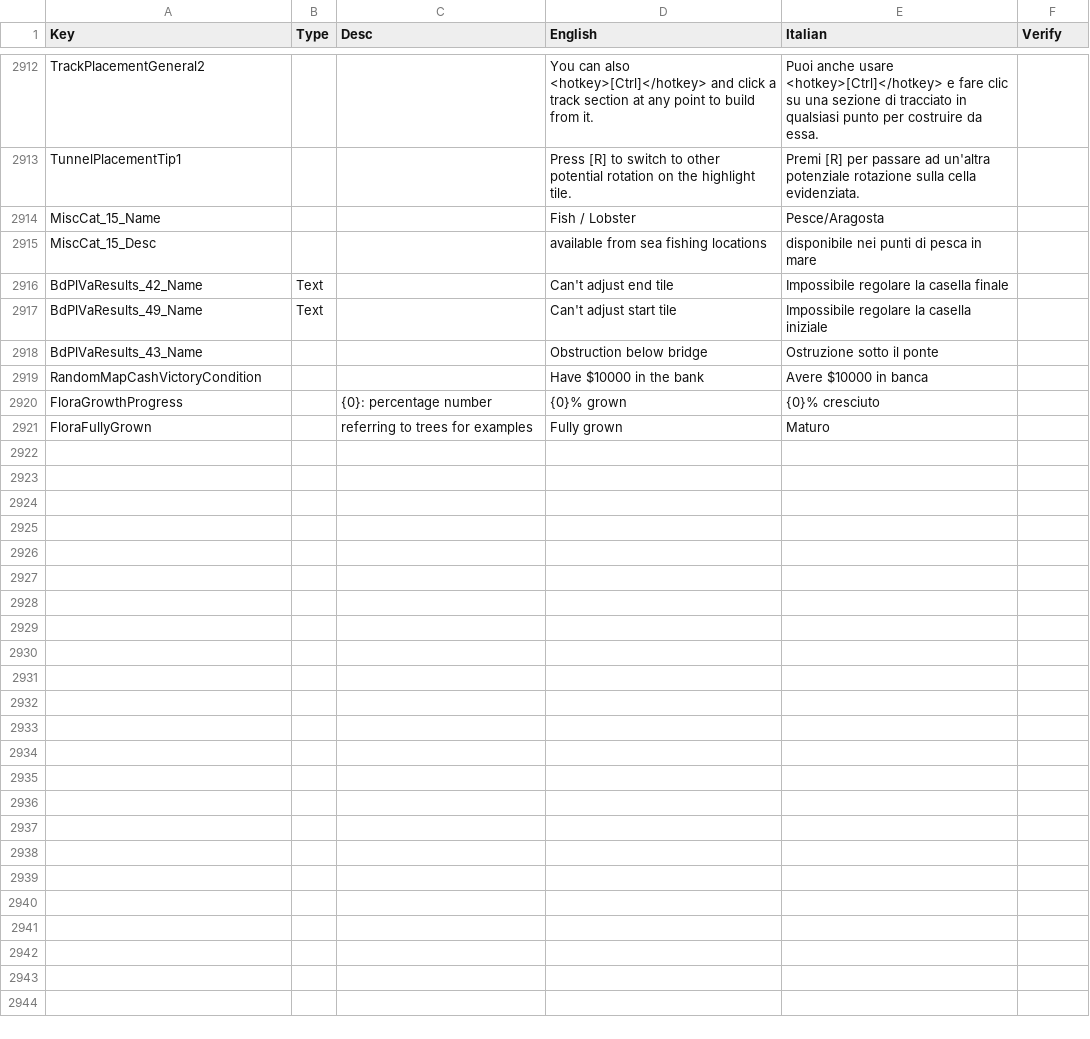
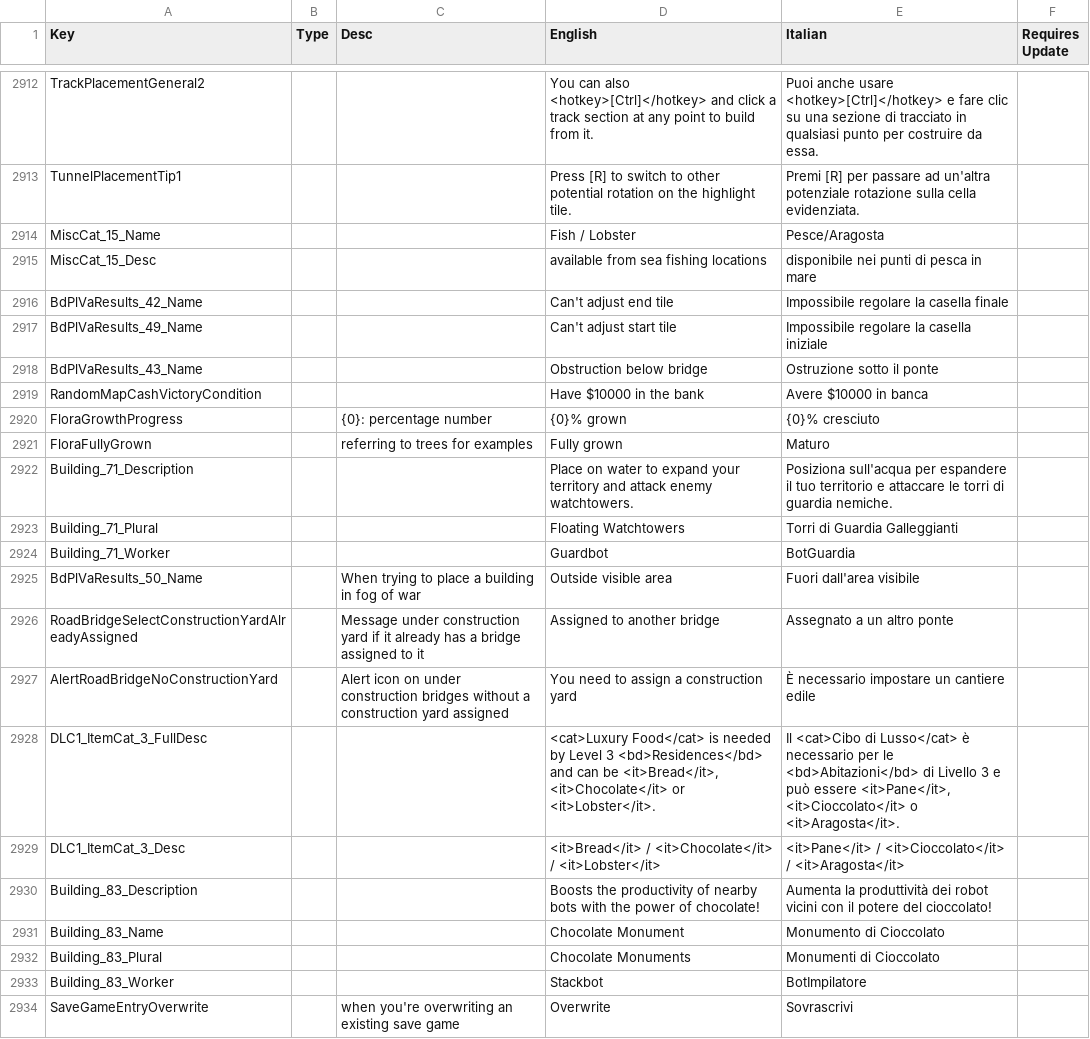
Before and after one commit to ScrappyCocco/TheColonistsItalian, a CSV file: The_Colonists_Translation_Data_Italian.csv, drawn as a sheet; only a part is shown, gaps mark what is left out; the diff covers the shown part only.

Commit message:
Update traduzione
Fix Abitazioni

```diff
--- a/The_Colonists_Translation_Data_Italian.csv
+++ b/The_Colonists_Translation_Data_Italian.csv
@@ -1 +1 @@
-Key,Type,Desc,English,Italian,Verify
+Key,Type,Desc,English,Italian,Requires Update
@@ -3844,4 +3844,4 @@ MiscCat_15_Name,,,Fish / Lobster,Pesce/Aragosta,
 MiscCat_15_Desc,,,available from sea fishing locations,disponibile nei punti di pesca in mare,
-BdPlVaResults_42_Name,Text,,Can't adjust end tile,Impossibile regolare la casella finale,
-BdPlVaResults_49_Name,Text,,Can't adjust start tile,Impossibile regolare la casella iniziale,
+BdPlVaResults_42_Name,,,Can't adjust end tile,Impossibile regolare la casella finale,
+BdPlVaResults_49_Name,,,Can't adjust start tile,Impossibile regolare la casella iniziale,
 BdPlVaResults_43_Name,,,Obstruction below bridge,Ostruzione sotto il ponte,
@@ -3850 +3850,14 @@ FloraGrowthProgress,,{0}: percentage number,{0}% grown,{0}% cresciuto,
 FloraFullyGrown,,referring to trees for examples,Fully grown,Maturo,
+Building_71_Description,,,Place on water to expand your territory and attack enemy watchtowers.,Posiziona sull'acqua per espandere il tuo territorio e attaccare le torri di guardia nemiche.,
+Building_71_Plural,,,Floating Watchtowers,Torri di Guardia Galleggianti,
+Building_71_Worker,,,Guardbot,BotGuardia,
+BdPlVaResults_50_Name,,When trying to place a building in fog of war,Outside visible area,Fuori dall'area visibile,
+RoadBridgeSelectConstructionYardAlreadyAssigned,,Message under construction yard if it already has a bridge assigned to it,Assigned to another bridge,Assegnato a un altro ponte,
+AlertRoadBridgeNoConstructionYard,,Alert icon on under construction bridges without a construction yard assigned,You need to assign a construction yard,È necessario impostare un cantiere edile,
+DLC1_ItemCat_3_FullDesc,,,"<cat>Luxury Food</cat> is needed by Level 3 <bd>Residences</bd> and can be <it>Bread</it>, <it>Chocolate</it> or <it>Lobster</it>.","Il <cat>Cibo di Lusso</cat> è necessario per le <bd>Abitazioni</bd> di Livello 3 e può essere <it>Pane</it>, <it>Cioccolato</it> o <it>Aragosta</it>.",
+DLC1_ItemCat_3_Desc,,,<it>Bread</it> / <it>Chocolate</it> / <it>Lobster</it>,<it>Pane</it> / <it>Cioccolato</it> / <it>Aragosta</it>,
+Building_83_Description,,,Boosts the productivity of nearby bots with the power of chocolate!,Aumenta la produttività dei robot vicini con il potere del cioccolato!,
+Building_83_Name,,,Chocolate Monument,Monumento di Cioccolato,
+Building_83_Plural,,,Chocolate Monuments,Monumenti di Cioccolato,
+Building_83_Worker,,,Stackbot,BotImpilatore,
+SaveGameEntryOverwrite,,when you're overwriting an existing save game,Overwrite,Sovrascrivi,
```
Also changed, not shown: 16 added rows and 53 edited cells elsewhere in this file, 1 other file.
